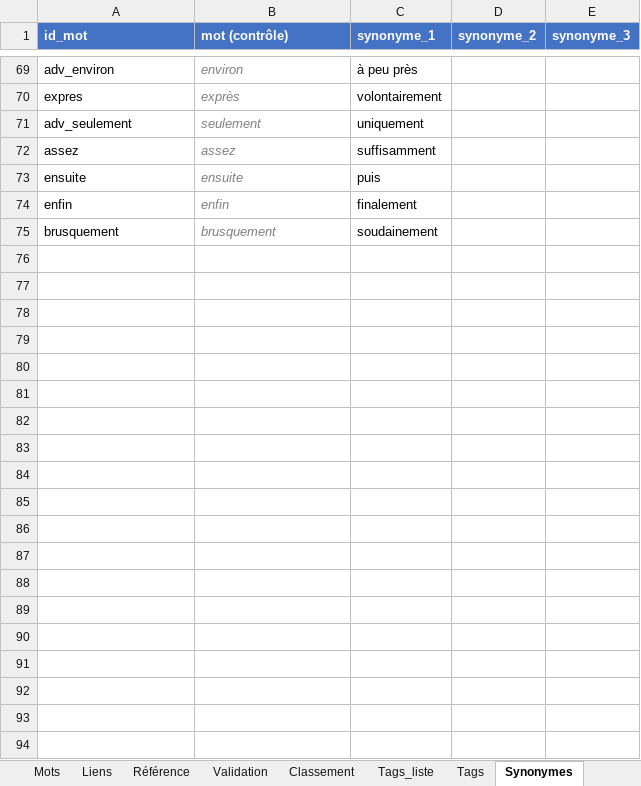
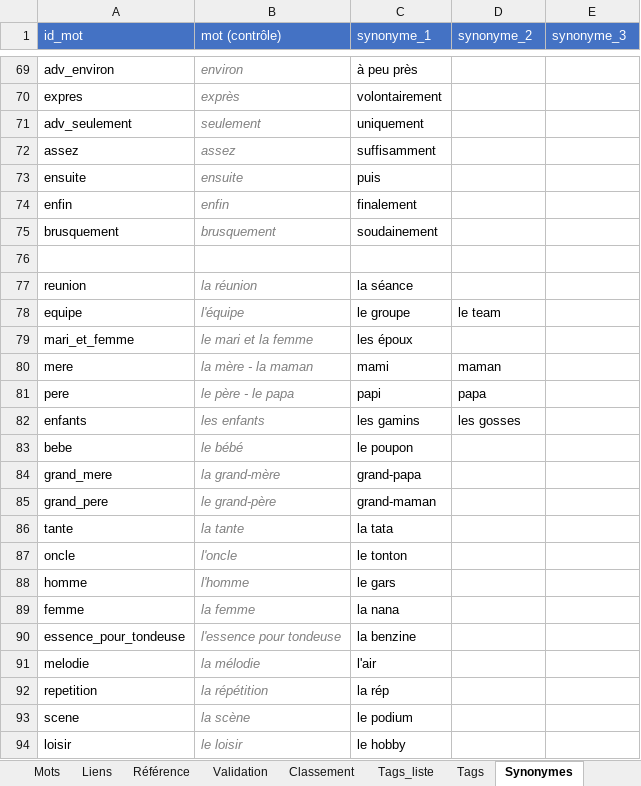
Before and after one commit to olaf-programmeur/vocab-app, an Excel workbook: public/data.xlsx, sheet Synonymes, drawn as a sheet; only a part is shown, gaps mark what is left out; values as stored, in another font and other column widths than the file's, no borders; the diff covers the shown part only; the diff names each change by its address in the sheet, - before the commit and + after, or states it on an @@ line.

```diff
--- a/public/data.xlsx (sheet Synonymes)
+++ b/public/data.xlsx (sheet Synonymes)
-A1:E1 bold: on
+A1:E1 bold: off
+row 76: (empty)
+row 77: reunion | la réunion | la séance
+row 78: equipe | l'équipe | le groupe | le team
+row 79: mari_et_femme | le mari et la femme | les époux
+row 80: mere | la mère - la maman | mami | maman
+row 81: pere | le père - le papa | papi | papa
+row 82: enfants | les enfants | les gamins | les gosses
+row 83: bebe | le bébé | le poupon
+row 84: grand_mere | la grand-mère | grand-papa
+row 85: grand_pere | le grand-père | grand-maman
+row 86: tante | la tante | la tata
+row 87: oncle | l'oncle | le tonton
+row 88: homme | l'homme | le gars
+row 89: femme | la femme | la nana
+row 90: essence_pour_tondeuse | l'essence pour tondeuse | la benzine
+row 91: melodie | la mélodie | l'air
+row 92: repetition | la répétition | la rép
+row 93: scene | la scène | le podium
+row 94: loisir | le loisir | le hobby
```
Also changed, not shown: 207 added rows and 21 edited cells elsewhere in this sheet, sheet Suivi, sheet Classement, sheet Phrases, sheet Sous-catégories, sheet Mots, sheet Liens, 5 more sheets, other sheet tabs.
